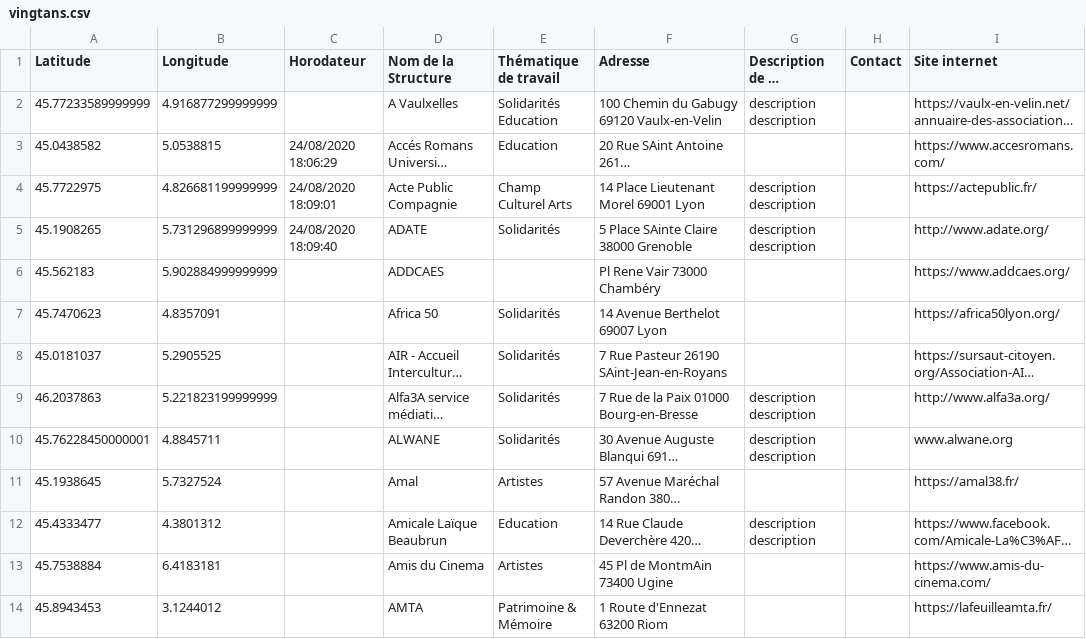
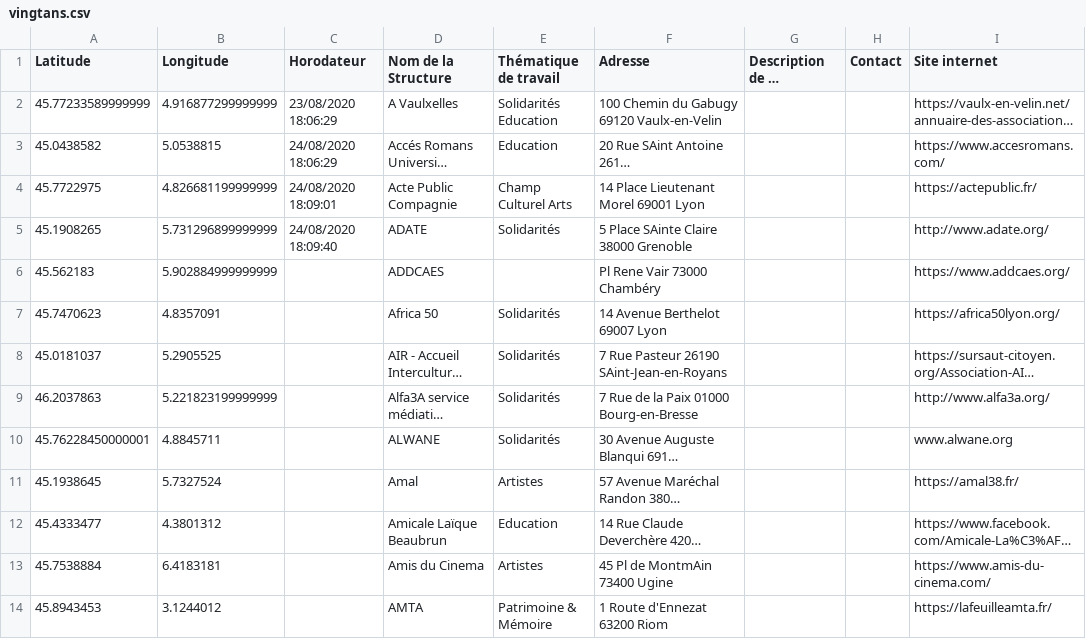
Before and after one commit to polakalu/Cartereseau, a CSV file: vingtans.csv, drawn as a sheet; only a part is shown; long unchanged cells end in …; the diff names each change by its address in the sheet, - before the commit and + after, or states it on an @@ line.

```diff
--- a/vingtans.csv
+++ b/vingtans.csv
-C2 (Horodateur): (empty)
+C2 (Horodateur): 23/08/2020 18:06:29
-G2 (Description de la structure): description description
+G2 (Description de la structure): (empty)
-G4:G5 (Description de la structure): description description
+G4:G5 (Description de la structure): (empty)
-G9:G10 (Description de la structure): description description
+G9:G10 (Description de la structure): (empty)
-G12 (Description de la structure): description description
+G12 (Description de la structure): (empty)
```
Also changed, not shown: 3 other files.
